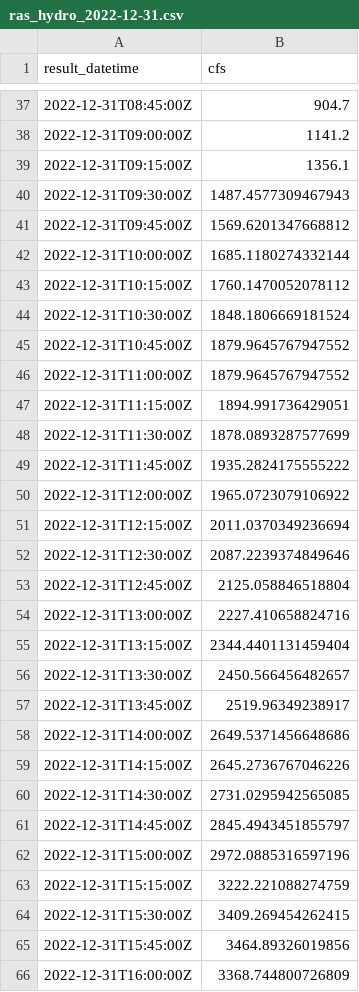
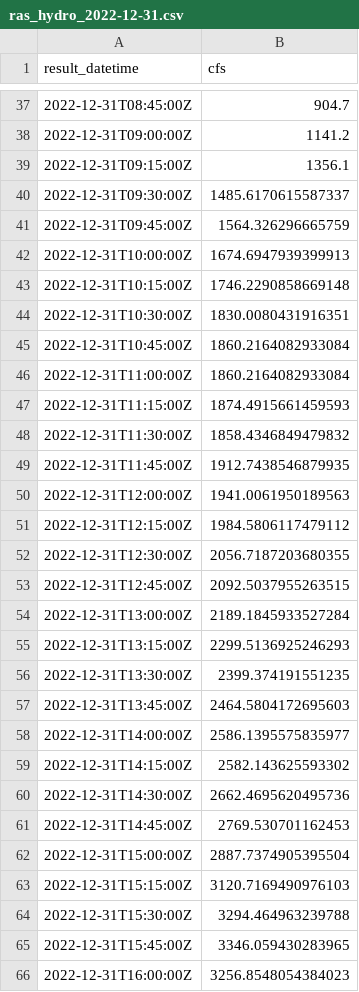
Before and after one commit to skylerlewis/tassajara, a CSV file: data/ras_hydro_2022-12-31.csv, drawn as a sheet; only a part is shown, gaps mark what is left out; the diff covers the shown part only.

```diff
--- a/data/ras_hydro_2022-12-31.csv
+++ b/data/ras_hydro_2022-12-31.csv
@@ -39,28 +39,28 @@ result_datetime,cfs
 2022-12-31T09:15:00Z,1356.1
-2022-12-31T09:30:00Z,1487.4577309467943
-2022-12-31T09:45:00Z,1569.6201347668812
-2022-12-31T10:00:00Z,1685.1180274332144
-2022-12-31T10:15:00Z,1760.1470052078112
-2022-12-31T10:30:00Z,1848.1806669181524
-2022-12-31T10:45:00Z,1879.9645767947552
-2022-12-31T11:00:00Z,1879.9645767947552
-2022-12-31T11:15:00Z,1894.991736429051
-2022-12-31T11:30:00Z,1878.0893287577699
-2022-12-31T11:45:00Z,1935.2824175555222
-2022-12-31T12:00:00Z,1965.0723079106922
-2022-12-31T12:15:00Z,2011.0370349236694
-2022-12-31T12:30:00Z,2087.2239374849646
-2022-12-31T12:45:00Z,2125.058846518804
-2022-12-31T13:00:00Z,2227.410658824716
-2022-12-31T13:15:00Z,2344.4401131459404
-2022-12-31T13:30:00Z,2450.566456482657
-2022-12-31T13:45:00Z,2519.96349238917
-2022-12-31T14:00:00Z,2649.5371456648686
-2022-12-31T14:15:00Z,2645.2736767046226
-2022-12-31T14:30:00Z,2731.0295942565085
-2022-12-31T14:45:00Z,2845.4943451855797
-2022-12-31T15:00:00Z,2972.0885316597196
-2022-12-31T15:15:00Z,3222.221088274759
-2022-12-31T15:30:00Z,3409.269454262415
-2022-12-31T15:45:00Z,3464.89326019856
-2022-12-31T16:00:00Z,3368.744800726809
+2022-12-31T09:30:00Z,1485.6170615587337
+2022-12-31T09:45:00Z,1564.326296665759
+2022-12-31T10:00:00Z,1674.6947939399913
+2022-12-31T10:15:00Z,1746.2290858669148
+2022-12-31T10:30:00Z,1830.0080431916351
+2022-12-31T10:45:00Z,1860.2164082933084
+2022-12-31T11:00:00Z,1860.2164082933084
+2022-12-31T11:15:00Z,1874.4915661459593
+2022-12-31T11:30:00Z,1858.4346849479832
+2022-12-31T11:45:00Z,1912.7438546879935
+2022-12-31T12:00:00Z,1941.0061950189563
+2022-12-31T12:15:00Z,1984.5806117479112
+2022-12-31T12:30:00Z,2056.7187203680355
+2022-12-31T12:45:00Z,2092.5037955263515
+2022-12-31T13:00:00Z,2189.1845933527284
+2022-12-31T13:15:00Z,2299.5136925246293
+2022-12-31T13:30:00Z,2399.374191551235
+2022-12-31T13:45:00Z,2464.5804172695603
+2022-12-31T14:00:00Z,2586.1395575835977
+2022-12-31T14:15:00Z,2582.143625593302
+2022-12-31T14:30:00Z,2662.4695620495736
+2022-12-31T14:45:00Z,2769.530701162453
+2022-12-31T15:00:00Z,2887.7374905395504
+2022-12-31T15:15:00Z,3120.7169490976103
+2022-12-31T15:30:00Z,3294.464963239788
+2022-12-31T15:45:00Z,3346.059430283965
+2022-12-31T16:00:00Z,3256.8548054384023
```
Also changed, not shown: 14 edited cells elsewhere in this file, data/ras_hydro_2023-01-14.csv, data/ras_hydro_q100.csv, 23 other files.
